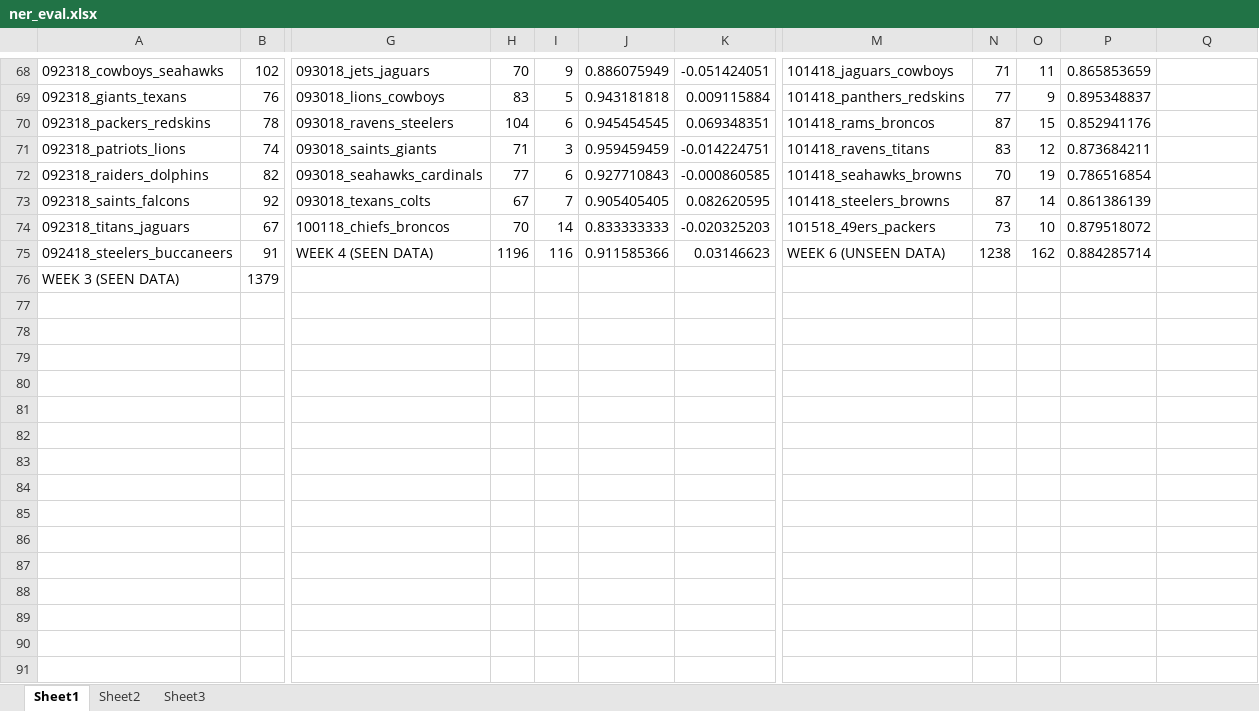
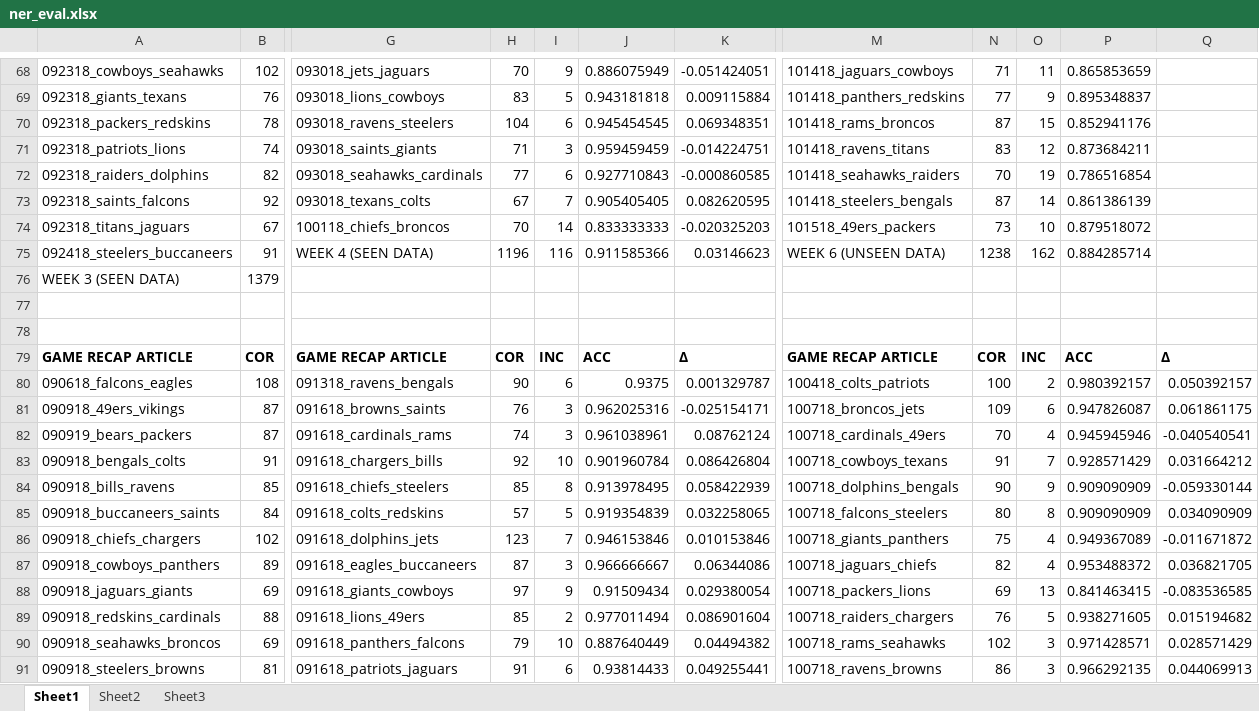
Before and after one commit to ab58/Sports_NER, an Excel workbook: ner_eval.xlsx, sheet Sheet1, drawn as a sheet; only a part is shown, gaps mark what is left out; values as stored, in another font and other column widths than the file's, no borders; rows hold the shown columns only; the diff covers the shown part only; the diff names each change by its address in the sheet, - before the commit and + after, or states it on an @@ line.

```diff
--- a/ner_eval.xlsx (sheet Sheet1)
+++ b/ner_eval.xlsx (sheet Sheet1)
-M72: 101418_seahawks_browns
+M72: 101418_seahawks_raiders
-M73: 101418_steelers_browns
+M73: 101418_steelers_bengals
+row 77: (empty)
+row 78: (empty)
+row 79: GAME RECAP ARTICLE | COR | GAME RECAP ARTICLE | COR | INC | ACC | Δ | GAME RECAP ARTICLE | COR | INC | ACC | Δ
+row 80: 090618_falcons_eagles | 108 | 091318_ravens_bengals | 90 | 6 | 0.9375 | 0.001329787 | 100418_colts_patriots | 100 | 2 | 0.980392157 | 0.050392157
+row 81: 090918_49ers_vikings | 87 | 091618_browns_saints | 76 | 3 | 0.962025316 | -0.025154171 | 100718_broncos_jets | 109 | 6 | 0.947826087 | 0.061861175
+row 82: 090919_bears_packers | 87 | 091618_cardinals_rams | 74 | 3 | 0.961038961 | 0.08762124 | 100718_cardinals_49ers | 70 | 4 | 0.945945946 | -0.040540541
+row 83: 090918_bengals_colts | 91 | 091618_chargers_bills | 92 | 10 | 0.901960784 | 0.086426804 | 100718_cowboys_texans | 91 | 7 | 0.928571429 | 0.031664212
+row 84: 090918_bills_ravens | 85 | 091618_chiefs_steelers | 85 | 8 | 0.913978495 | 0.058422939 | 100718_dolphins_bengals | 90 | 9 | 0.909090909 | -0.059330144
+row 85: 090918_buccaneers_saints | 84 | 091618_colts_redskins | 57 | 5 | 0.919354839 | 0.032258065 | 100718_falcons_steelers | 80 | 8 | 0.909090909 | 0.034090909
+row 86: 090918_chiefs_chargers | 102 | 091618_dolphins_jets | 123 | 7 | 0.946153846 | 0.010153846 | 100718_giants_panthers | 75 | 4 | 0.949367089 | -0.011671872
+row 87: 090918_cowboys_panthers | 89 | 091618_eagles_buccaneers | 87 | 3 | 0.966666667 | 0.06344086 | 100718_jaguars_chiefs | 82 | 4 | 0.953488372 | 0.036821705
+row 88: 090918_jaguars_giants | 69 | 091618_giants_cowboys | 97 | 9 | 0.91509434 | 0.029380054 | 100718_packers_lions | 69 | 13 | 0.841463415 | -0.083536585
+row 89: 090918_redskins_cardinals | 88 | 091618_lions_49ers | 85 | 2 | 0.977011494 | 0.086901604 | 100718_raiders_chargers | 76 | 5 | 0.938271605 | 0.015194682
+row 90: 090918_seahawks_broncos | 69 | 091618_panthers_falcons | 79 | 10 | 0.887640449 | 0.04494382 | 100718_rams_seahawks | 102 | 3 | 0.971428571 | 0.028571429
+row 91: 090918_steelers_browns | 81 | 091618_patriots_jaguars | 91 | 6 | 0.93814433 | 0.049255441 | 100718_ravens_browns | 86 | 3 | 0.966292135 | 0.044069913
```
Also changed, not shown: 24 added rows elsewhere in this sheet, 55 other files.
